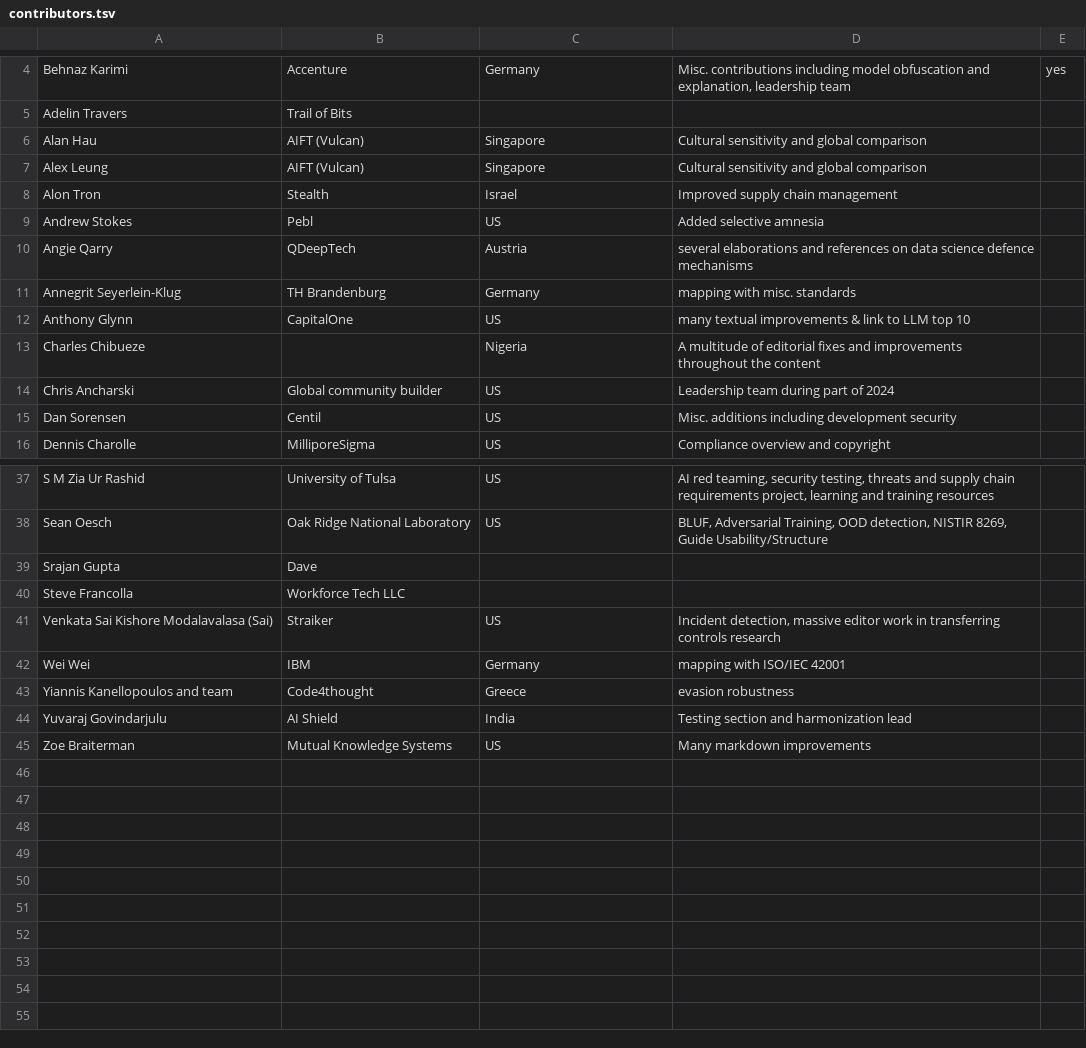
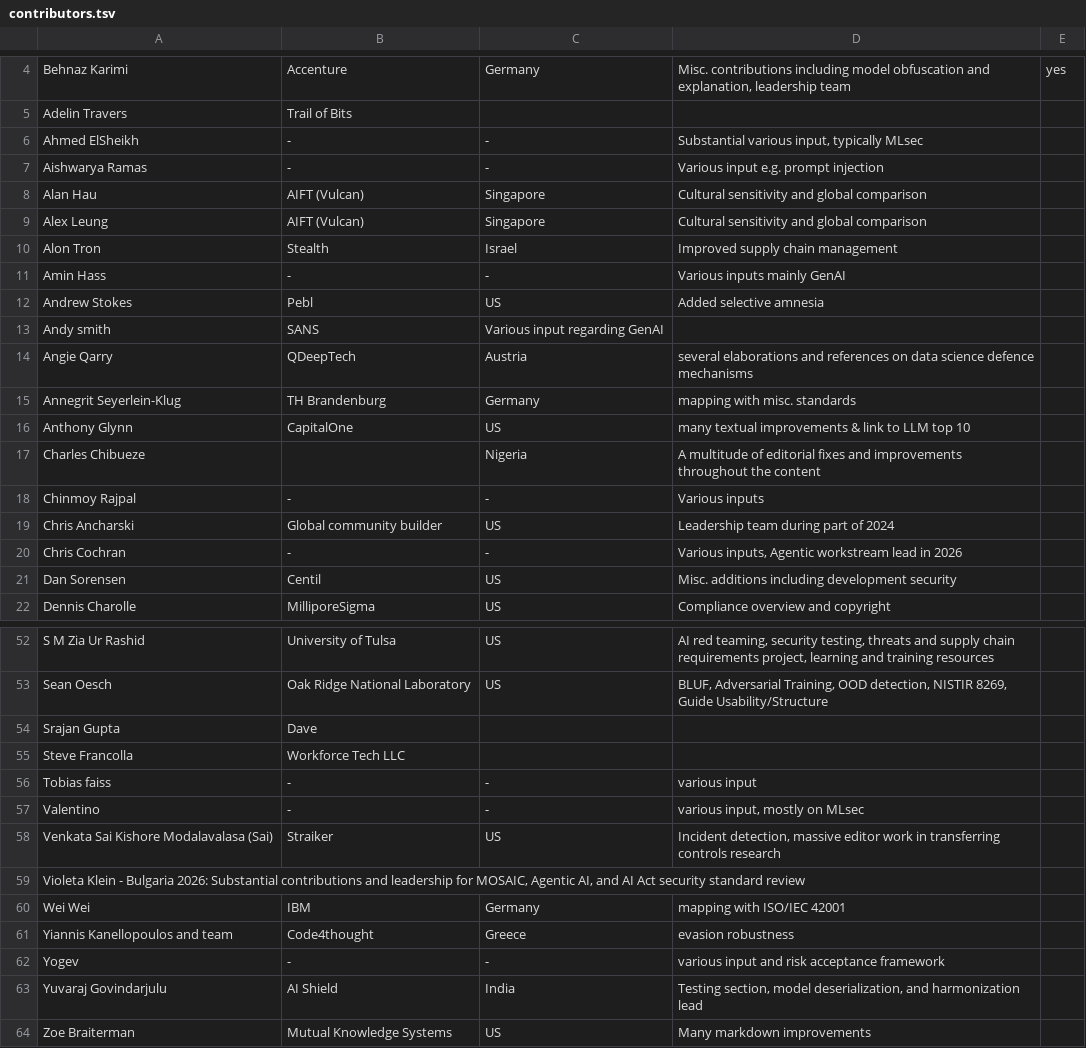
Before and after one commit to OWASP/www-project-ai-security-and-privacy-guide, a TSV file: content/ai_exchange/content/contributors.tsv, drawn as a sheet; only a part is shown, gaps mark what is left out; the diff covers the shown part only.

```diff
--- a/content/ai_exchange/content/contributors.tsv
+++ b/content/ai_exchange/content/contributors.tsv
@@ -5,2 +5,4 @@ Behnaz Karimi	Accenture	Germany	Misc. contributions including model obfuscation
 Adelin Travers	Trail of Bits		
+Ahmed ElSheikh 	-	-	 Substantial various input, typically MLsec
+Aishwarya Ramas	-	-	Various input e.g. prompt injection
 Alan Hau	AIFT (Vulcan)	Singapore	Cultural sensitivity and global comparison
@@ -8,3 +10,5 @@ Alex Leung	AIFT (Vulcan)	Singapore	Cultural sensitivity and global comparison
 Alon Tron	Stealth	Israel	Improved supply chain management
+Amin  Hass	-	-	Various inputs mainly GenAI
 Andrew Stokes	Pebl	US	Added selective amnesia
+Andy smith	SANS	Various input regarding GenAI
 Angie Qarry	QDeepTech	Austria	several elaborations and references on data science defence mechanisms
@@ -13,3 +17,5 @@ Anthony Glynn	CapitalOne	US	many textual improvements & link to LLM top 10
 Charles Chibueze		Nigeria	A multitude of editorial fixes and improvements throughout the content
+Chinmoy Rajpal	-	-	Various inputs
 Chris Ancharski	Global community builder	US	Leadership team during part of 2024
+Chris Cochran	-	-	Various inputs, Agentic workstream lead in 2026
 Dan Sorensen	Centil	US	Misc. additions including development security
@@ -41,5 +56,9 @@ Steve Francolla	Workforce Tech LLC
+Tobias faiss	-	-	various input
+Valentino	-	-	various input, mostly on MLsec
 Venkata Sai Kishore Modalavalasa (Sai)	Straiker	US	Incident detection, massive editor work in transferring controls research
+Violeta Klein  -  Bulgaria  2026: Substantial contributions and leadership for MOSAIC, Agentic AI, and AI Act security standard review
 Wei Wei	IBM	Germany	mapping with ISO/IEC 42001
 Yiannis Kanellopoulos and team	Code4thought	Greece	evasion robustness
-Yuvaraj Govindarjulu	AI Shield	India	Testing section and harmonization lead
+Yogev	-	-	various input and risk acceptance framework
+Yuvaraj Govindarjulu	AI Shield	India	Testing section, model deserialization, and harmonization lead
 Zoe Braiterman	Mutual Knowledge Systems	US	Many markdown improvements
```
Also changed, not shown: 9 added rows, 1 moved row and 4 edited cells elsewhere in this file.
